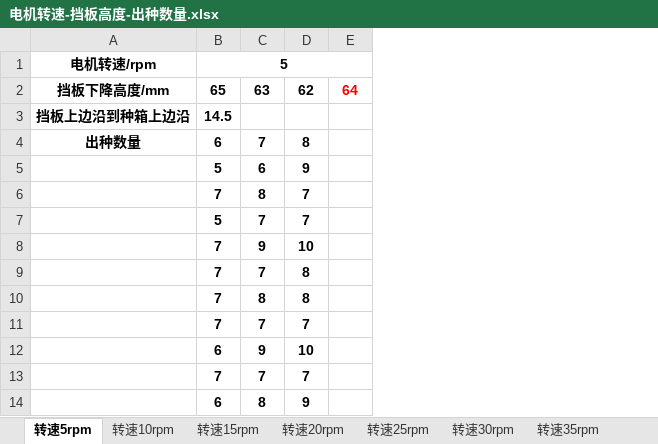
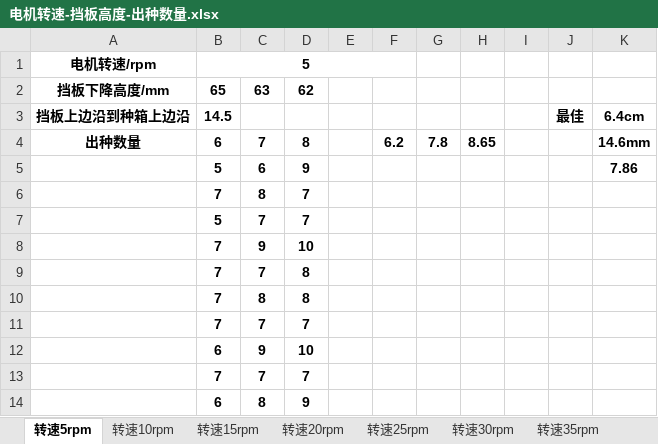
Before and after one commit to choushang/Development-of-wheat-precision-seeding-control-system, an Excel workbook: Data/Moter_speed_and_seed_number/电机转速-挡板高度-出种数量.xlsx, sheet 转速5rpm, drawn as a sheet; only a part is shown; values as stored, in another font and other column widths than the file's, no borders; removed rows and columns are numbered as before the commit, all else as after; the diff names each change by its address in the sheet, - before the commit and + after, or states it on an @@ line.

```diff
--- a/Data/Moter_speed_and_seed_number/电机转速-挡板高度-出种数量.xlsx (sheet 转速5rpm)
+++ b/Data/Moter_speed_and_seed_number/电机转速-挡板高度-出种数量.xlsx (sheet 转速5rpm)
-column E, row 2: 64
+column E, empty
+column F, row 4: 6.2
+column G, row 4: 7.8
+column H, row 4: 8.65
+column I, empty
+column J, row 3: 最佳
+column K, rows 3-5: 6.4cm | 14.6mm | 7.86
```
Also changed, not shown: sheet 转速50rpm, sheet 转速55rpm, sheet 转速10rpm, sheet 转速20rpm, sheet 转速45rpm, sheet 转速35rpm, 4 more sheets.
